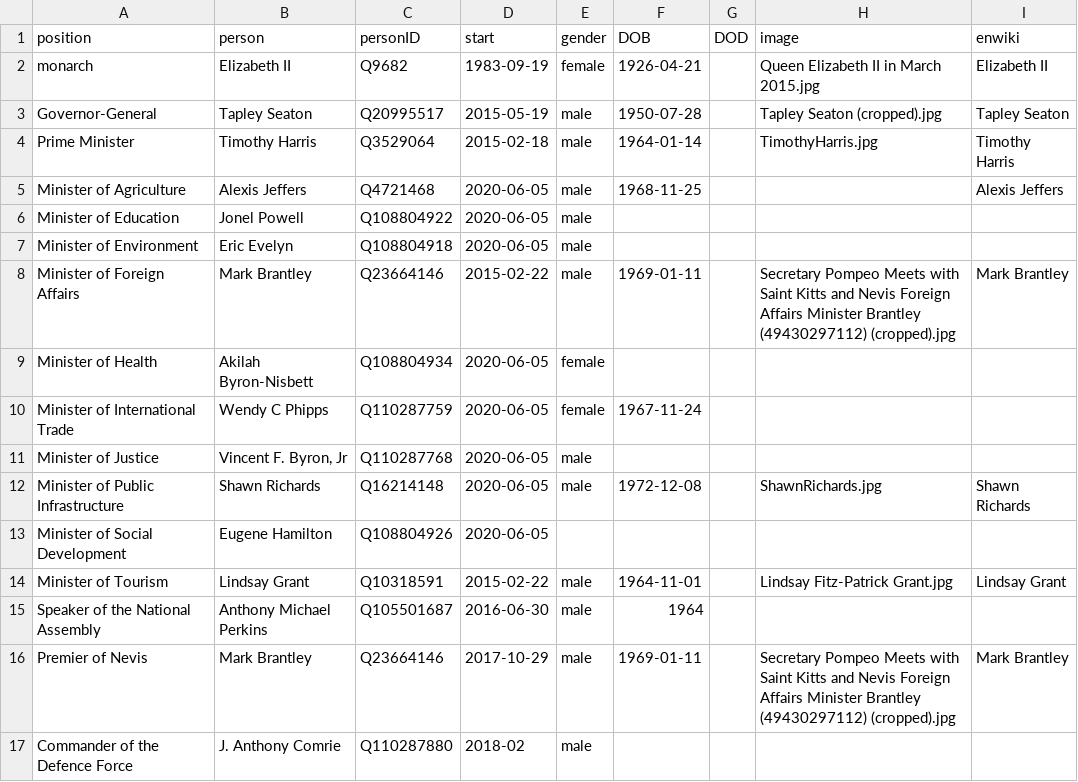
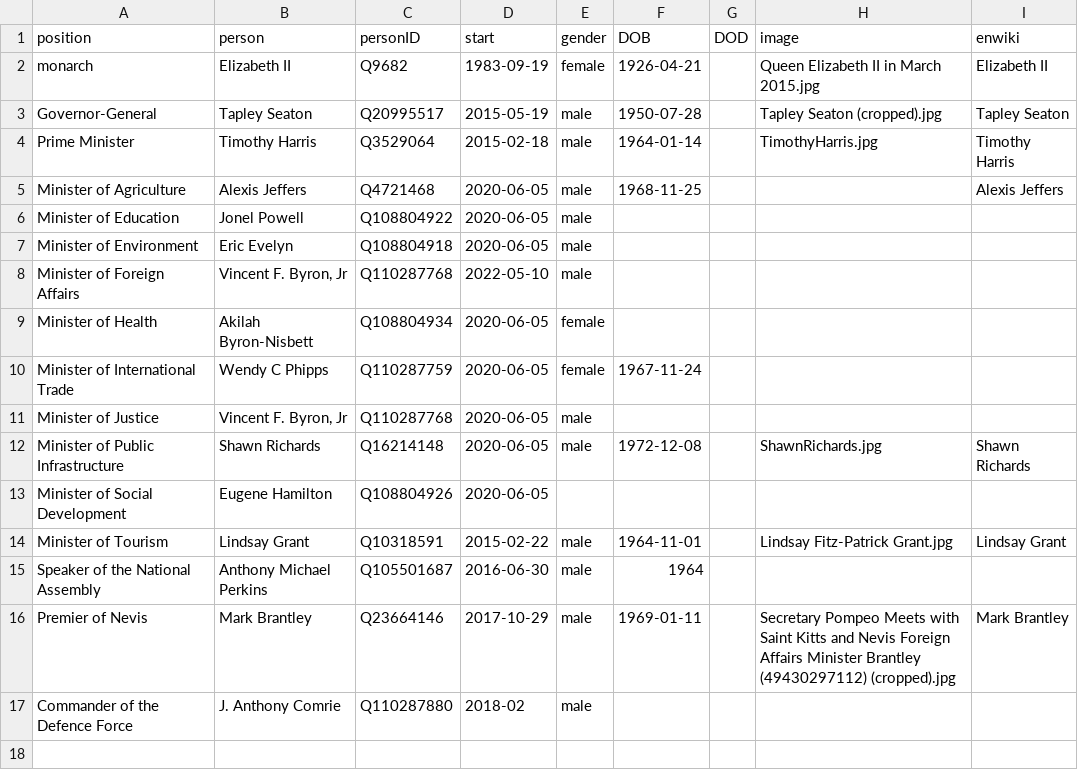
Before and after one commit to every-politician-scrapers/st-kitts-and-nevis-cabinet, a CSV file: html/current.csv, drawn as a sheet.

```diff
--- a/html/current.csv
+++ b/html/current.csv
@@ -7,3 +7,3 @@ Minister of Education,Jonel Powell,Q108804922,2020-06-05,male,,,,
 Minister of Environment,Eric Evelyn,Q108804918,2020-06-05,male,,,,
-Minister of Foreign Affairs,Mark Brantley,Q23664146,2015-02-22,male,1969-01-11,,Secretary Pompeo Meets with Saint Kitts and Nevis Foreign Affairs Minister Brantley (49430297112) (cropped).jpg,Mark Brantley
+Minister of Foreign Affairs,"Vincent F. Byron, Jr",Q110287768,2022-05-10,male,,,,
 Minister of Health,Akilah Byron-Nisbett,Q108804934,2020-06-05,female,,,,
```
Also changed, not shown: html/holders21.csv, 1 other file.
